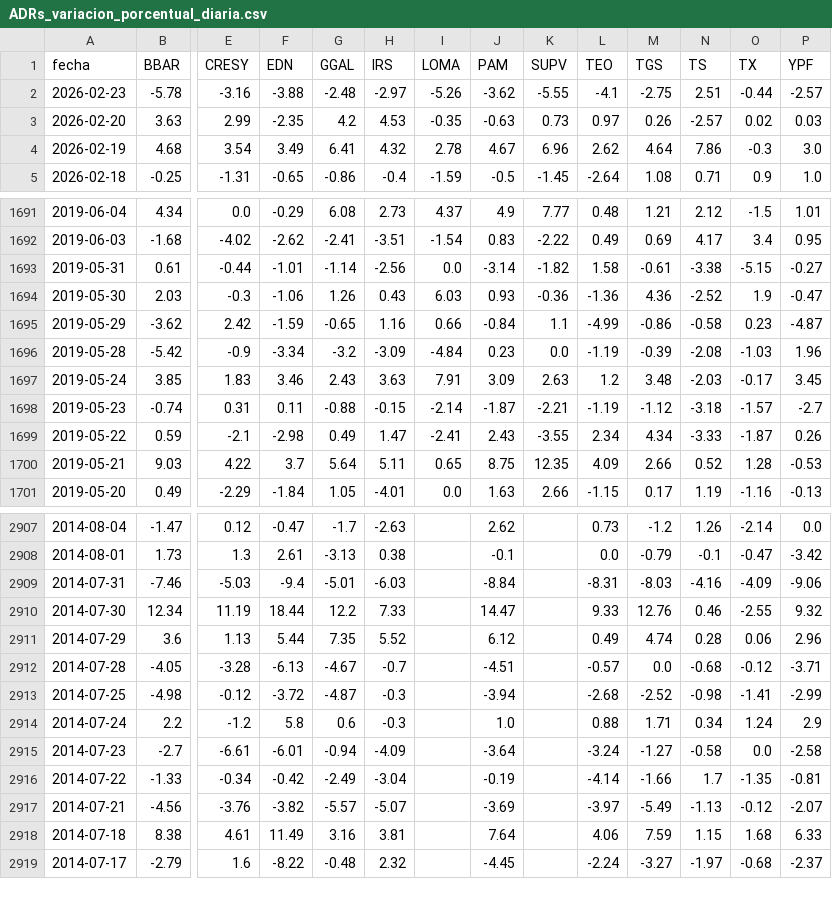
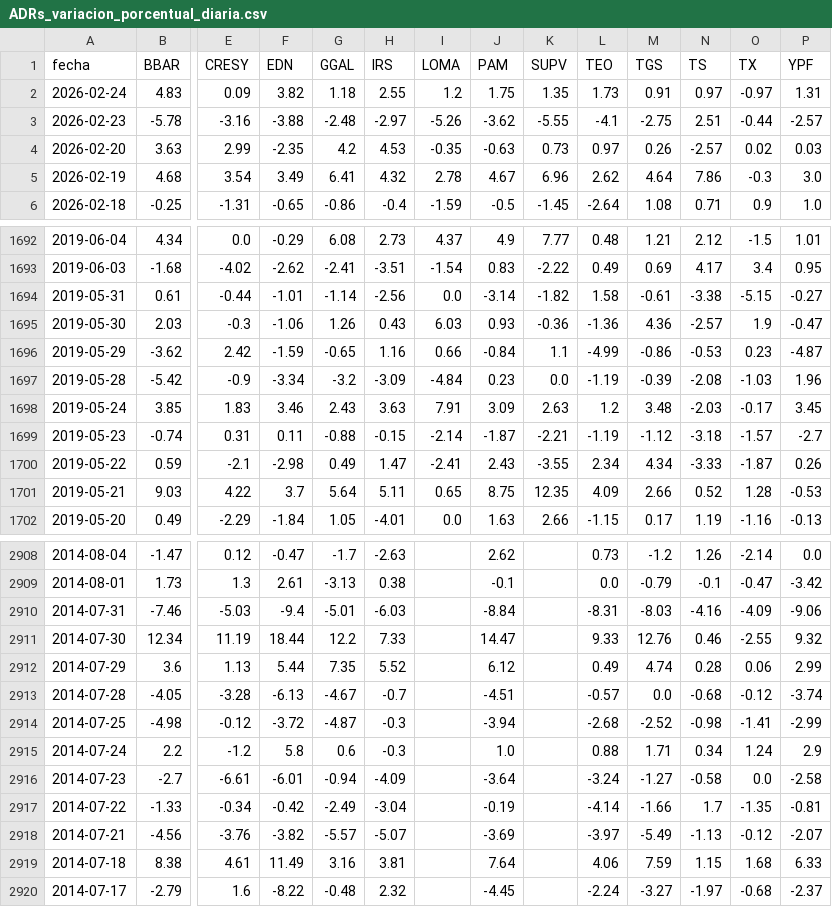
Before and after one commit to jesusrobles824/Automatizacion-de-Datos-y-Proyectos-BI, a CSV file: Automatización de Datos/ADRs_variacion_porcentual_diaria.csv, drawn as a sheet; only a part is shown, gaps mark what is left out; addresses are those after the commit; rows hold the shown columns only; the diff names each change by its address in the sheet, - before the commit and + after, or states it on an @@ line.

```diff
--- a/Automatización de Datos/ADRs_variacion_porcentual_diaria.csv
+++ b/Automatización de Datos/ADRs_variacion_porcentual_diaria.csv
+row 2: 2026-02-24 | 4.83 | 0.09 | 3.82 | 1.18 | 2.55 | 1.2 | 1.75 | 1.35 | 1.73 | 0.91 | 0.97 | -0.97 | 1.31
-N1695 (TS): -2.52
+N1695 (TS): -2.57
-N1696 (TS): -0.58
+N1696 (TS): -0.53
-P2912 (YPF): 2.96
+P2912 (YPF): 2.99
-P2913 (YPF): -3.71
+P2913 (YPF): -3.74
```
Also changed, not shown: Automatización de Datos/ADRs_Precios.csv, Automatización de Datos/Principales_Tasas_de_Interés.csv, 8 other files.
